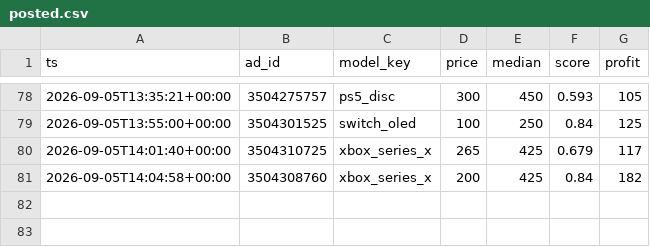
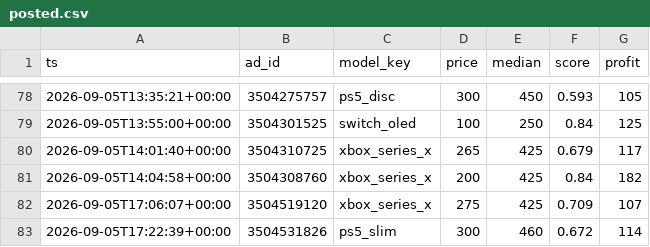
Before and after one commit to montasser10/kleinanzeigen-deal-scanner, a CSV file: state/posted.csv, drawn as a sheet; only a part is shown, gaps mark what is left out; the diff names each change by its address in the sheet, - before the commit and + after, or states it on an @@ line.

Commit message:
chore(state): Preisbeobachtungen [skip ci]

```diff
--- a/state/posted.csv
+++ b/state/posted.csv
+row 82: 2026-09-05T17:06:07+00:00 | 3504519120 | xbox_series_x | 275 | 425 | 0.709 | 107
+row 83: 2026-09-05T17:22:39+00:00 | 3504531826 | ps5_slim | 300 | 460 | 0.672 | 114
```
Also changed, not shown: 1 other file.
